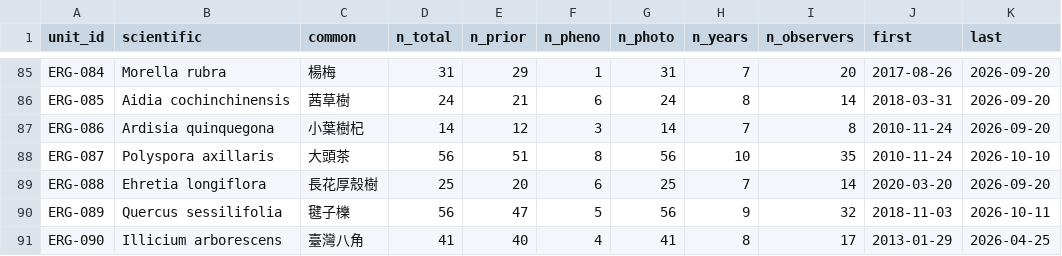
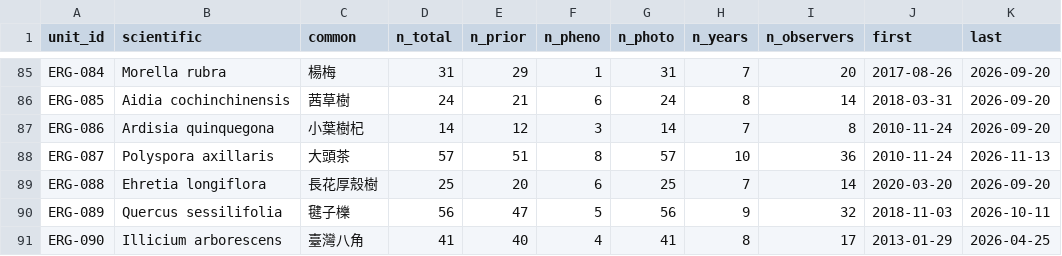
Before and after one commit to BunnyTailGra22/erge-iNAT, a CSV file: data/history/coverage.csv, drawn as a sheet; only a part is shown, gaps mark what is left out; the diff names each change by its address in the sheet, - before the commit and + after, or states it on an @@ line.

```diff
--- a/data/history/coverage.csv
+++ b/data/history/coverage.csv
-D88 (n_total): 56
+D88 (n_total): 57
-G88 (n_photo): 56
+G88 (n_photo): 57
-I88 (n_observers): 35
+I88 (n_observers): 36
-K88 (last): 2026-10-10
+K88 (last): 2026-11-13
```
Also changed, not shown: 4 other files.
